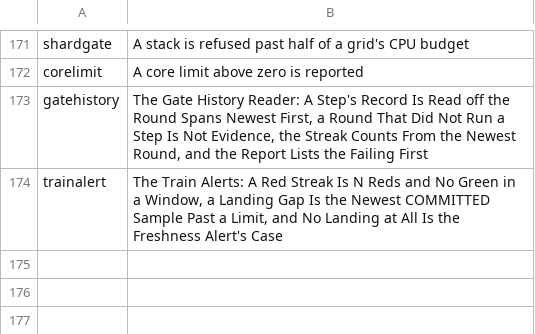
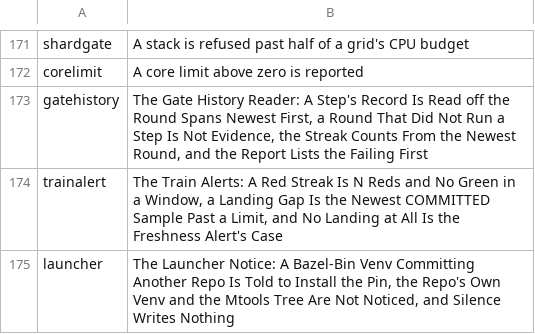
Before and after one commit to mikemol/mtools, a TSV file: hooks/rubric.tsv, drawn as a sheet; only a part is shown, gaps mark what is left out.

```diff
--- a/hooks/rubric.tsv
+++ b/hooks/rubric.tsv
@@ -174 +174,2 @@ gatehistory	The Gate History Reader: A Step's Record Is Read off the Round Spans
 trainalert	The Train Alerts: A Red Streak Is N Reds and No Green in a Window, a Landing Gap Is the Newest COMMITTED Sample Past a Limit, and No Landing at All Is the Freshness Alert's Case
+launcher	The Launcher Notice: A Bazel-Bin Venv Committing Another Repo Is Told to Install the Pin, the Repo's Own Venv and the Mtools Tree Are Not Noticed, and Silence Writes Nothing
```
Also changed, not shown: 5 other files.
